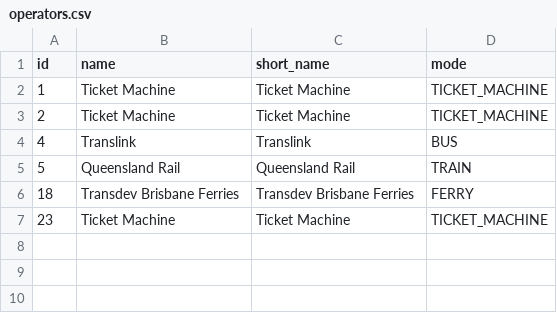
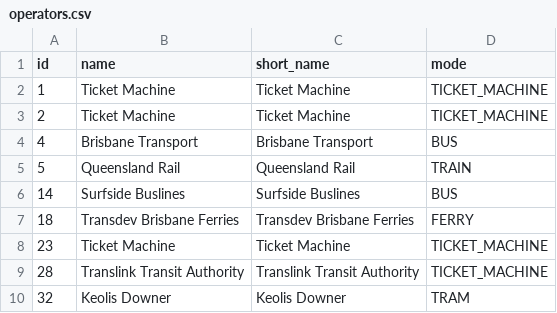
Before and after one commit to metrodroid/metrodroid, a CSV file: data/seq_go/operators.csv, drawn as a sheet.

```diff
--- a/data/seq_go/operators.csv
+++ b/data/seq_go/operators.csv
@@ -3,5 +3,8 @@ id,name,short_name,mode
 2,Ticket Machine,Ticket Machine,TICKET_MACHINE
-4,Translink,Translink,BUS
+4,Brisbane Transport,Brisbane Transport,BUS
 5,Queensland Rail,Queensland Rail,TRAIN
+14,Surfside Buslines,Surfside Buslines,BUS
 18,Transdev Brisbane Ferries,Transdev Brisbane Ferries,FERRY
 23,Ticket Machine,Ticket Machine,TICKET_MACHINE
+28,Translink Transit Authority,Translink Transit Authority,TICKET_MACHINE
+32,Keolis Downer,Keolis Downer,TRAM
```
Also changed, not shown: data/seq_go/mapping.csv, 6 other files.
